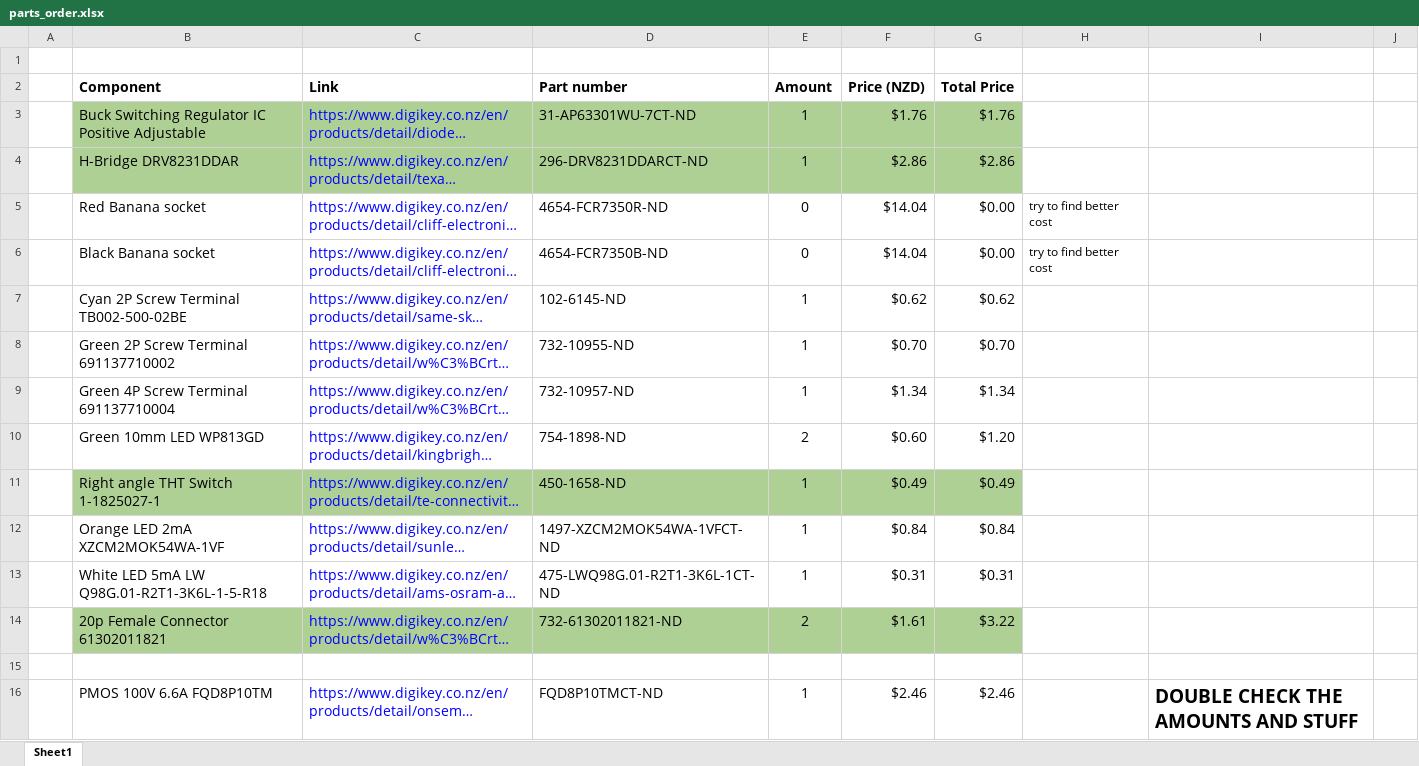
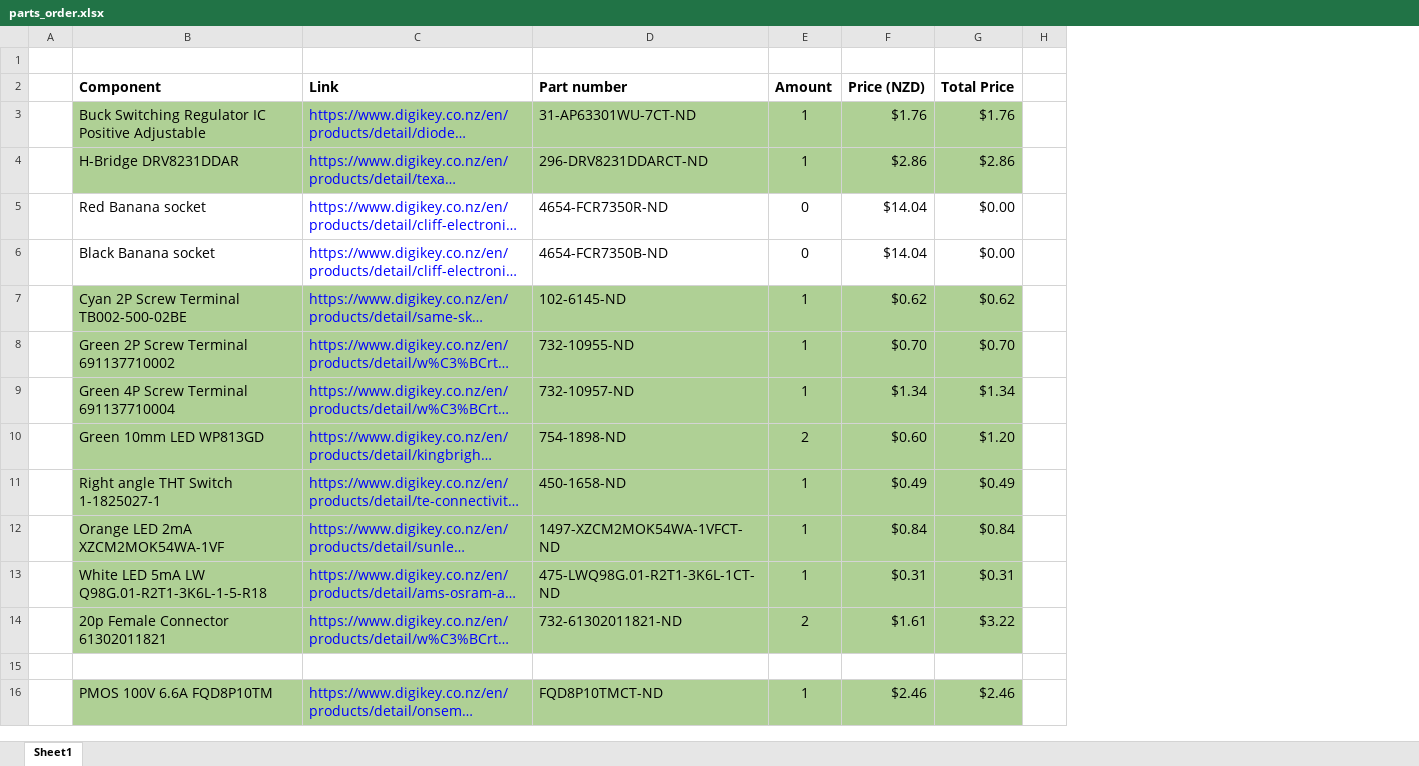
Before and after one commit to ldjonesinator/Reaction-Wheel-Inverted-Pendulum, an Excel workbook: Schematics & PCB/parts_order.xlsx, sheet Sheet1, drawn as a sheet; only a part is shown; long unchanged cells end in …; values as stored, in another font and other column widths than the file's, no borders; removed rows and columns are numbered as before the commit, all else as after; the diff covers the shown part only; the diff names each change by its address in the sheet, - before the commit and + after, or states it on an @@ line.

Commit message:
Finished parts order and added DRC and ERC saves

```diff
--- a/Schematics & PCB/parts_order.xlsx (sheet Sheet1)
+++ b/Schematics & PCB/parts_order.xlsx (sheet Sheet1)
-column H, rows 5-6: try to find better cost | try to find better cost
-column I, row 16: DOUBLE CHECK THE AMOUNTS AND STUFF
-column J, empty
+column H, empty
-B7:G10 fill: none
+B7:G10 fill: #AFD095
-B12:G13 fill: none
+B12:G13 fill: #AFD095
-B16:G16 fill: none
+B16:G16 fill: #AFD095
```
Also changed, not shown: 2 added rows, 10 removed rows, 3 edited cells and cell formats elsewhere in this sheet, 4 other files.
